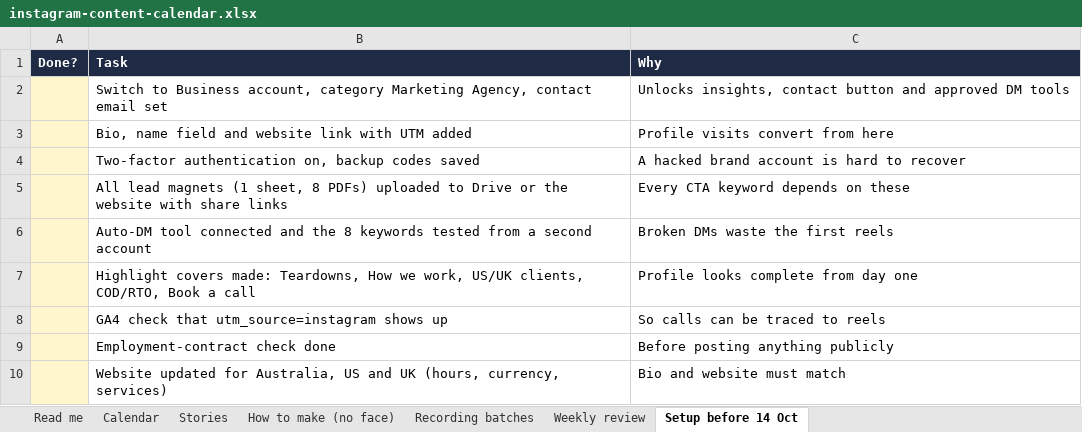
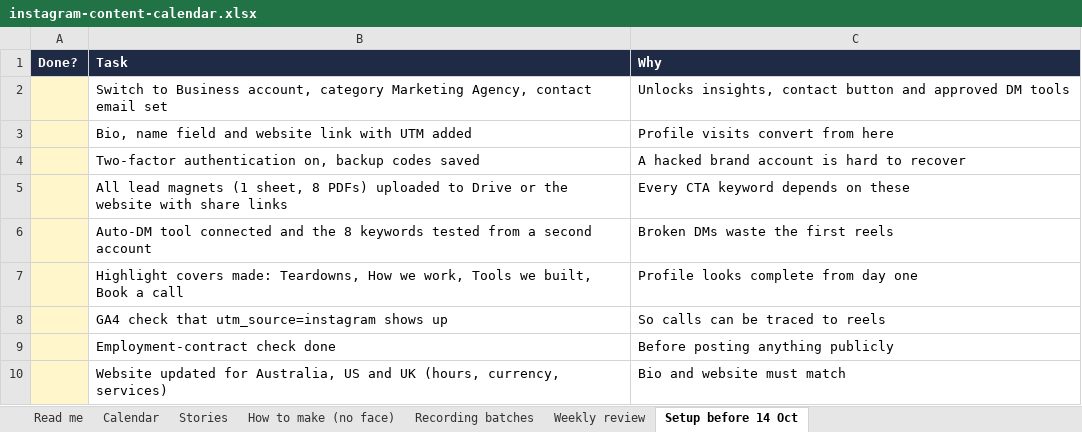
Before and after one commit to Abhishma/Abhishma, an Excel workbook: marginwise/instagram-content-calendar.xlsx, sheet Setup before 14 Oct, drawn as a sheet; values as stored, in another font and other column widths than the file's, no borders; the diff names each change by its address in the sheet, - before the commit and + after, or states it on an @@ line.

```diff
--- a/marginwise/instagram-content-calendar.xlsx (sheet Setup before 14 Oct)
+++ b/marginwise/instagram-content-calendar.xlsx (sheet Setup before 14 Oct)
-B7 (Task): …we work, US/UK clients, COD/RTO, Book a…
+B7 (Task): …we work, Tools we built, Book a…
```
Also changed, not shown: sheet Calendar, sheet Weekly review, sheet Recording batches, sheet Read me, formulas that keep their value, 7 other files.
